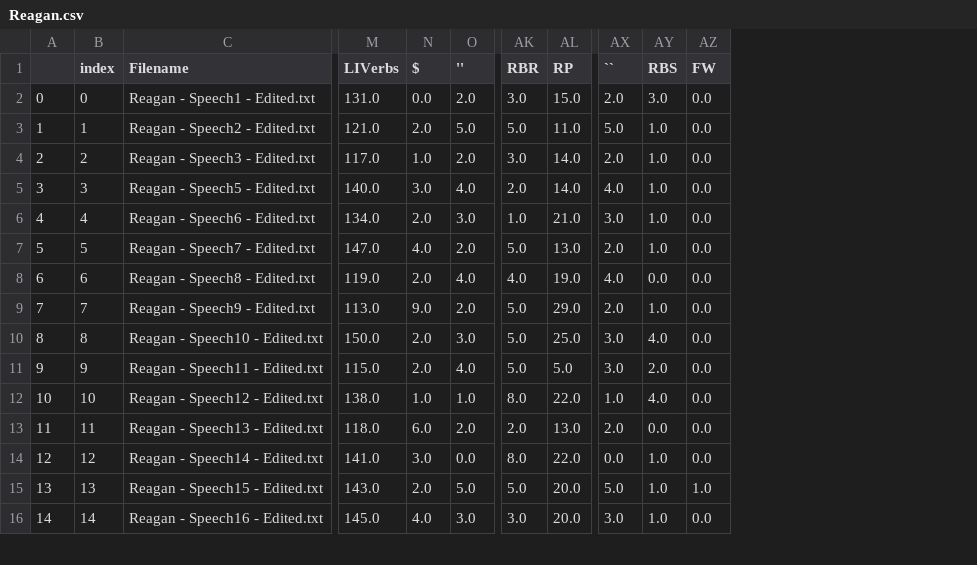
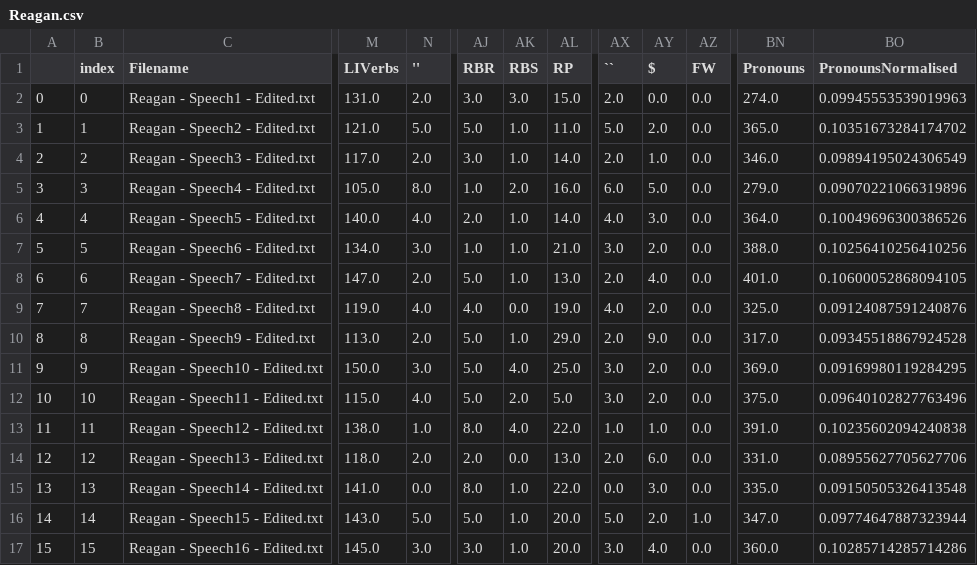
Before and after one commit to joealcantara/PhD, a CSV file: Jupyter Notebooks/Reagan.csv, drawn as a sheet; only a part is shown, gaps mark what is left out; removed rows and columns are numbered as before the commit, all else as after; rows hold the shown columns only; the diff covers the shown part only; the diff names each change by its address in the sheet, - before the commit and + after, or states it on an @@ line.

```diff
--- a/Jupyter Notebooks/Reagan.csv
+++ b/Jupyter Notebooks/Reagan.csv
-column N ($), rows 2-16: 0.0 | 2.0 | 1.0 | 3.0 | 2.0 | 4.0 | 2.0 | 9.0 | 2.0 | 2.0 | 1.0 | 6.0 | 3.0 | 2.0 | 4.0
+column AK (RBS), rows 2-4: 3.0 | 1.0 | 1.0; rows 6-17: 1.0 | 1.0 | 1.0 | 0.0 | 1.0 | 4.0 | 2.0 | 4.0 | 0.0 | 1.0 | 1.0 | 1.0
+column BN (Pronouns), rows 2-4: 274.0 | 365.0 | 346.0; rows 6-17: 364.0 | 388.0 | 401.0 | 325.0 | 317.0 | 369.0 | 375.0 | 391.0 | 331.0 | 335.0 | 347.0 | 360.0
+column BO (PronounsNormalised), rows 2-4: 0.09945553539019963 | 0.10351673284174702 | 0.09894195024306549; rows 6-17: 0.10049696300386526 | 0.10256410256410256 | 0.10600052868094105 | 0.09124087591240876 | 0.09345518867924528 | 0.09169980119284295 | 0.09640102827763496 | 0.10235602094240838 | 0.08955627705627706 | 0.09150505326413548 | 0.09774647887323944 | 0.10285714285714286
-AY1: RBS
+AY1: $
-AY2 ($): 3.0
+AY2 ($): 0.0
-AY3 ($): 1.0
+AY3 ($): 2.0
+row 5: 3 | 3 | Reagan - Speech4 - Edited.txt | 105.0 | 8.0 | 1.0 | 2.0 | 16.0 | 6.0 | 5.0 | 0.0 | 279.0 | 0.09070221066319896
@@ column A renumbered from row 6 down @@
-B6 (index): 3
+B6 (index): 4
-AY6 ($): 1.0
+AY6 ($): 3.0
-B7 (index): 4
+B7 (index): 5
-AY7 ($): 1.0
+AY7 ($): 2.0
-B8 (index): 5
+B8 (index): 6
-AY8 ($): 1.0
+AY8 ($): 4.0
-B9 (index): 6
+B9 (index): 7
-AY9 ($): 0.0
+AY9 ($): 2.0
-B10 (index): 7
+B10 (index): 8
-AY10 ($): 1.0
+AY10 ($): 9.0
-B11 (index): 8
+B11 (index): 9
-AY11 ($): 4.0
+AY11 ($): 2.0
-B12 (index): 9
+B12 (index): 10
-B13 (index): 10
+B13 (index): 11
-AY13 ($): 4.0
+AY13 ($): 1.0
-B14 (index): 11
+B14 (index): 12
-AY14 ($): 0.0
+AY14 ($): 6.0
-B15 (index): 12
+B15 (index): 13
-AY15 ($): 1.0
+AY15 ($): 3.0
-B16 (index): 13
+B16 (index): 14
-AY16 ($): 1.0
+AY16 ($): 2.0
-B17 (index): 14
+B17 (index): 15
-AY17 ($): 1.0
+AY17 ($): 4.0
```
Also changed, not shown: 56 edited cells elsewhere in this file, Jupyter Notebooks/Bush.csv, Jupyter Notebooks/Trump.csv, 6 other files.
